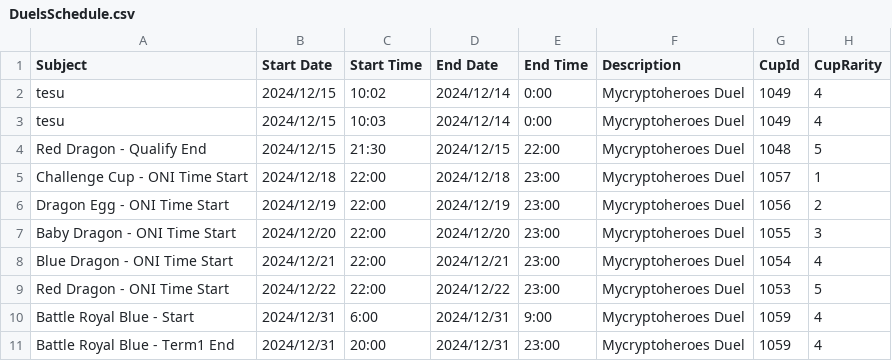
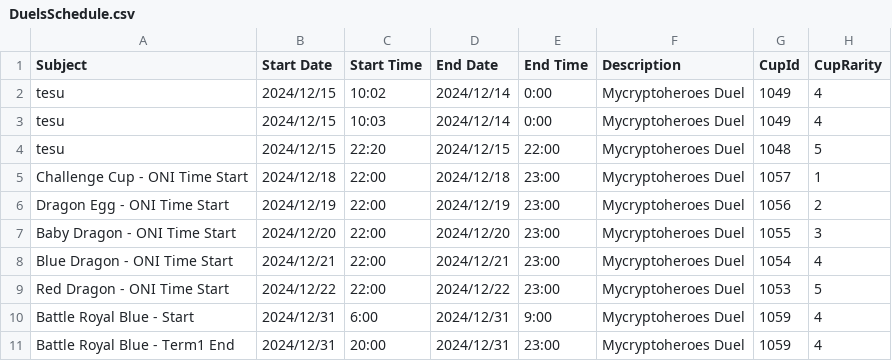
Before and after one commit to 109sigusigu/duelRemind, a CSV file: DuelsSchedule.csv, drawn as a sheet; only a part is shown.

Commit message:
修正

```diff
--- a/DuelsSchedule.csv
+++ b/DuelsSchedule.csv
@@ -3,3 +3,3 @@ tesu,2024/12/15,10:02,2024/12/14,0:00,Mycryptoheroes Duel,1049,4
 tesu,2024/12/15,10:03,2024/12/14,0:00,Mycryptoheroes Duel,1049,4
-Red Dragon - Qualify End,2024/12/15,21:30,2024/12/15,22:00,Mycryptoheroes Duel,1048,5
+tesu,2024/12/15,22:20,2024/12/15,22:00,Mycryptoheroes Duel,1048,5
 Challenge Cup - ONI Time Start,2024/12/18,22:00,2024/12/18,23:00,Mycryptoheroes Duel,1057,1
```
